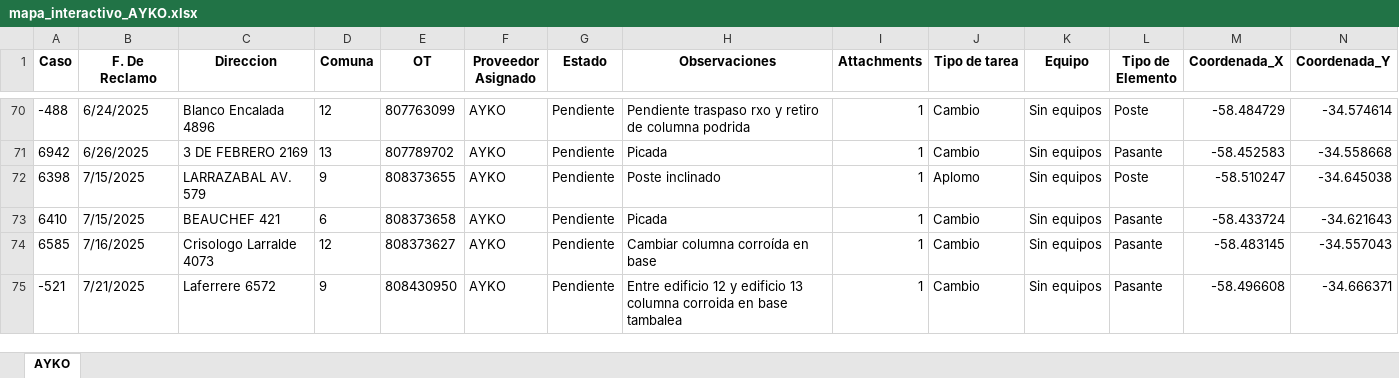
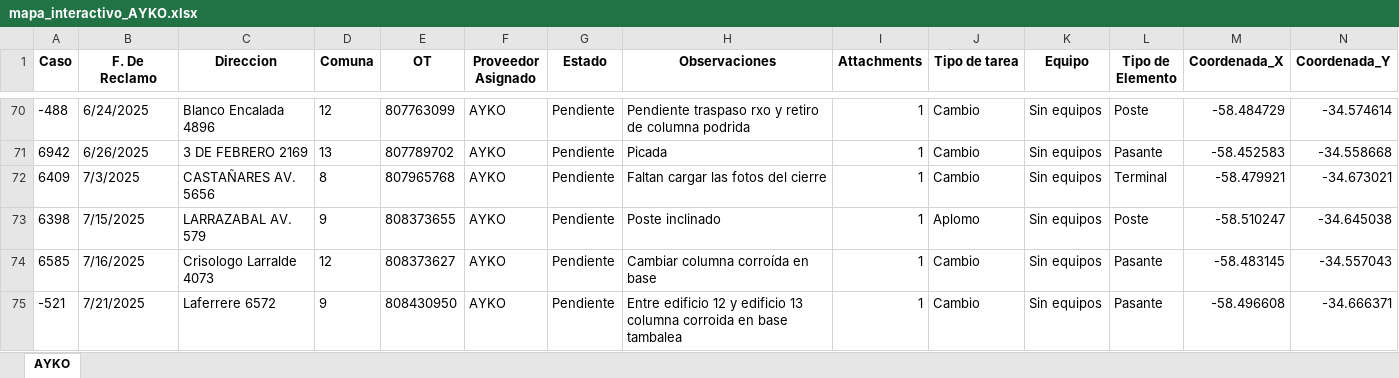
Before and after one commit to gestiondereclamosteco/ayko, an Excel workbook: mapa_interactivo_AYKO.xlsx, sheet AYKO, drawn as a sheet; only a part is shown, gaps mark what is left out; values as stored, in another font and other column widths than the file's, no borders; removed rows and columns are numbered as before the commit, all else as after; rows hold the shown columns only; the diff names each change by its address in the sheet, - before the commit and + after, or states it on an @@ line.

Commit message:
🔄 Actualización automática del mapa (2025-08-21 08:06:48)

```diff
--- a/mapa_interactivo_AYKO.xlsx (sheet AYKO)
+++ b/mapa_interactivo_AYKO.xlsx (sheet AYKO)
+row 72: 6409 | 7/3/2025 | CASTAÑARES AV. 5656 | 8 | 807965768 | AYKO | Pendiente | Faltan cargar las fotos del cierre | 1 | Cambio | Sin equipos | Terminal | -58.479921 | -34.673021
-row 73: 6410 | 7/15/2025 | BEAUCHEF 421 | 6 | 808373658 | AYKO | Pendiente | Picada | 1 | Cambio | Sin equipos | Pasante | -58.433724 | -34.621643
```
Also changed, not shown: 1 other file.
